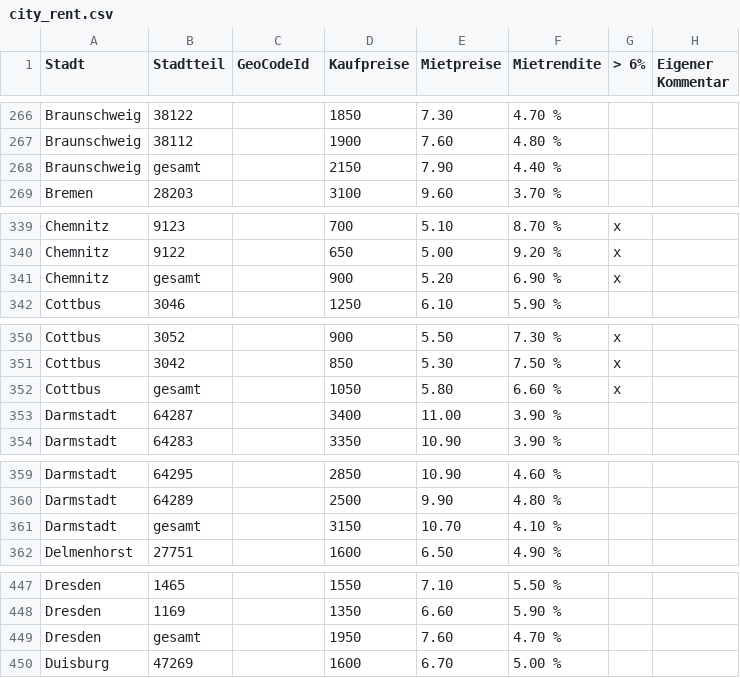
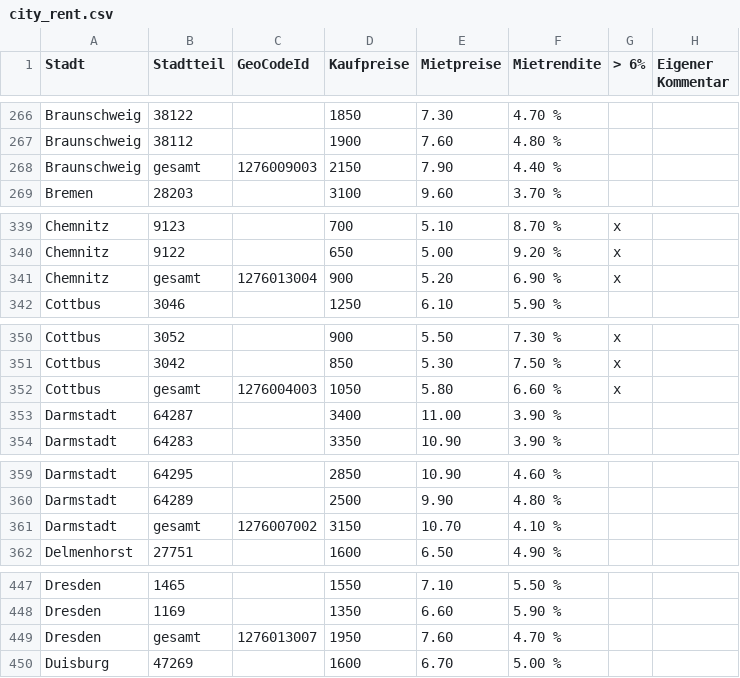
Before and after one commit to chihyi/Immoscout24_Search, a CSV file: city_rent.csv, drawn as a sheet; only a part is shown, gaps mark what is left out; the diff covers the shown part only.

```diff
--- a/city_rent.csv
+++ b/city_rent.csv
@@ -267,3 +267,3 @@ Braunschweig,38122,,1850,7.30,4.70 %,,
 Braunschweig,38112,,1900,7.60,4.80 %,,
-Braunschweig,gesamt,,2150,7.90,4.40 %,,
+Braunschweig,gesamt,1276009003,2150,7.90,4.40 %,,
 Bremen,28203,,3100,9.60,3.70 %,,
@@ -340,3 +340,3 @@ Chemnitz,9123,,700,5.10,8.70 %,x,
 Chemnitz,9122,,650,5.00,9.20 %,x,
-Chemnitz,gesamt,,900,5.20,6.90 %,x,
+Chemnitz,gesamt,1276013004,900,5.20,6.90 %,x,
 Cottbus,3046,,1250,6.10,5.90 %,,
@@ -351,3 +351,3 @@ Cottbus,3052,,900,5.50,7.30 %,x,
 Cottbus,3042,,850,5.30,7.50 %,x,
-Cottbus,gesamt,,1050,5.80,6.60 %,x,
+Cottbus,gesamt,1276004003,1050,5.80,6.60 %,x,
 Darmstadt,64287,,3400,11.00,3.90 %,,
@@ -360,3 +360,3 @@ Darmstadt,64295,,2850,10.90,4.60 %,,
 Darmstadt,64289,,2500,9.90,4.80 %,,
-Darmstadt,gesamt,,3150,10.70,4.10 %,,
+Darmstadt,gesamt,1276007002,3150,10.70,4.10 %,,
 Delmenhorst,27751,,1600,6.50,4.90 %,,
@@ -448,3 +448,3 @@ Dresden,1465,,1550,7.10,5.50 %,,
 Dresden,1169,,1350,6.60,5.90 %,,
-Dresden,gesamt,,1950,7.60,4.70 %,,
+Dresden,gesamt,1276013007,1950,7.60,4.70 %,,
 Duisburg,47269,,1600,6.70,5.00 %,,
```
Also changed, not shown: 21 edited cells elsewhere in this file, 1 other file.
